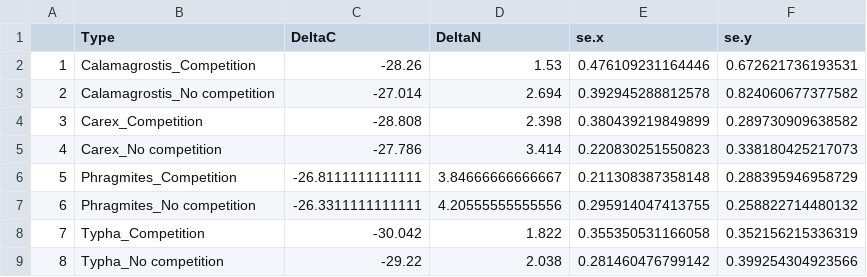
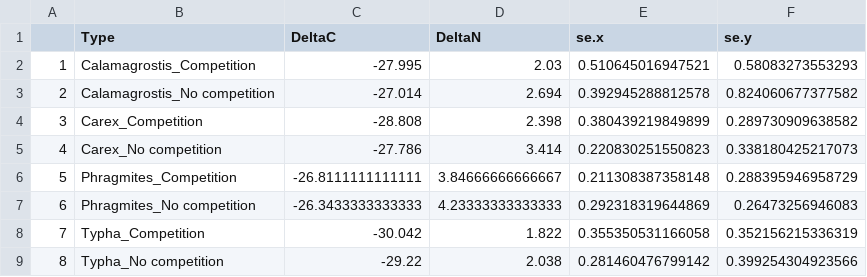
Before and after one commit to cdrobich/PhD1.ResourceCompetition, a CSV file: Data/isotope_isotopes.csv, drawn as a sheet.

```diff
--- a/Data/isotope_isotopes.csv
+++ b/Data/isotope_isotopes.csv
@@ -1,3 +1,3 @@
 "","Type","DeltaC","DeltaN","se.x","se.y"
-"1","Calamagrostis_Competition",-28.26,1.53,0.476109231164446,0.672621736193531
+"1","Calamagrostis_Competition",-27.995,2.03,0.510645016947521,0.58083273553293
 "2","Calamagrostis_No competition",-27.014,2.694,0.392945288812578,0.824060677377582
@@ -6,3 +6,3 @@
 "5","Phragmites_Competition",-26.8111111111111,3.84666666666667,0.211308387358148,0.288395946958729
-"6","Phragmites_No competition",-26.3311111111111,4.20555555555556,0.295914047413755,0.258822714480132
+"6","Phragmites_No competition",-26.3433333333333,4.23333333333333,0.292318319644869,0.26473256946083
 "7","Typha_Competition",-30.042,1.822,0.355350531166058,0.352156215336319
```
Also changed, not shown: Data/Nutrient_Isotope_sum.csv, 2 other files.
